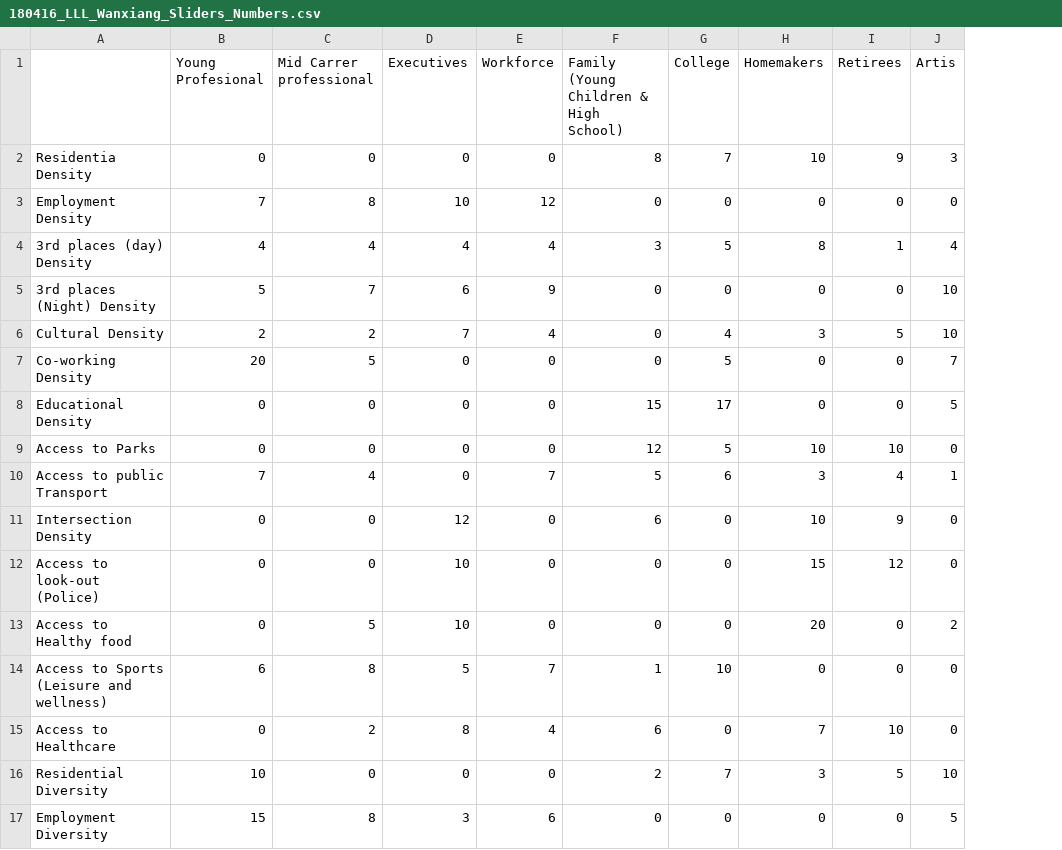
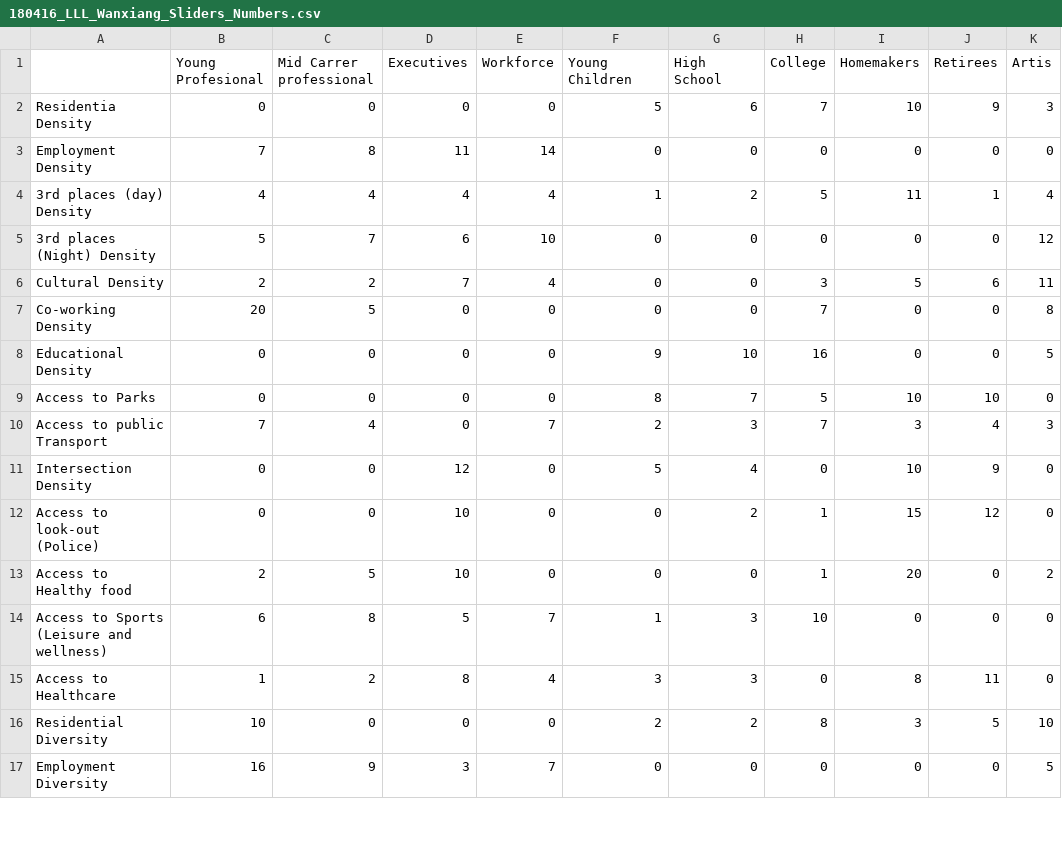
Before and after one commit to CityScope/CS_RadarChart, a CSV file: RadarChart/Excel_Files/180416_LLL_Wanxiang_Sliders_Numbers.csv, drawn as a sheet; only a part is shown; addresses are those after the commit; the diff covers the shown part only; the diff names each change by its address in the sheet, - before the commit and + after, or states it on an @@ line.

Commit message:
New csv with 10 items

```diff
--- a/RadarChart/Excel_Files/180416_LLL_Wanxiang_Sliders_Numbers.csv
+++ b/RadarChart/Excel_Files/180416_LLL_Wanxiang_Sliders_Numbers.csv
+column G (High School), rows 2-17: 6 | 0 | 2 | 0 | 0 | 0 | 10 | 7 | 3 | 4 | 2 | 0 | 3 | 3 | 2 | 0
-F1: Family (Young Children & High School)
+F1: Young Children
-F2 (Young Children): 8
+F2 (Young Children): 5
-D3 (Executives): 10
+D3 (Executives): 11
-E3 (Workforce): 12
+E3 (Workforce): 14
-F4 (Young Children): 3
+F4 (Young Children): 1
-I4 (Homemakers): 8
+I4 (Homemakers): 11
-E5 (Workforce): 9
+E5 (Workforce): 10
-K5 (Artis): 10
+K5 (Artis): 12
-H6 (College): 4
+H6 (College): 3
-I6 (Homemakers): 3
+I6 (Homemakers): 5
-J6 (Retirees): 5
+J6 (Retirees): 6
-K6 (Artis): 10
+K6 (Artis): 11
-H7 (College): 5
+H7 (College): 7
-K7 (Artis): 7
+K7 (Artis): 8
-F8 (Young Children): 15
+F8 (Young Children): 9
-H8 (College): 17
+H8 (College): 16
-F9 (Young Children): 12
+F9 (Young Children): 8
-F10 (Young Children): 5
+F10 (Young Children): 2
-H10 (College): 6
+H10 (College): 7
-K10 (Artis): 1
+K10 (Artis): 3
-F11 (Young Children): 6
+F11 (Young Children): 5
-H12:H13 (College): 0
+H12:H13 (College): 1
-B13 (Young Profesional): 0
+B13 (Young Profesional): 2
-B15 (Young Profesional): 0
+B15 (Young Profesional): 1
-F15 (Young Children): 6
+F15 (Young Children): 3
-I15 (Homemakers): 7
+I15 (Homemakers): 8
-J15 (Retirees): 10
+J15 (Retirees): 11
-H16 (College): 7
+H16 (College): 8
-B17 (Young Profesional): 15
+B17 (Young Profesional): 16
-C17 (Mid Carrer professional): 8
+C17 (Mid Carrer professional): 9
-E17 (Workforce): 6
+E17 (Workforce): 7
```
Also changed, not shown: 27 edited cells elsewhere in this file.
